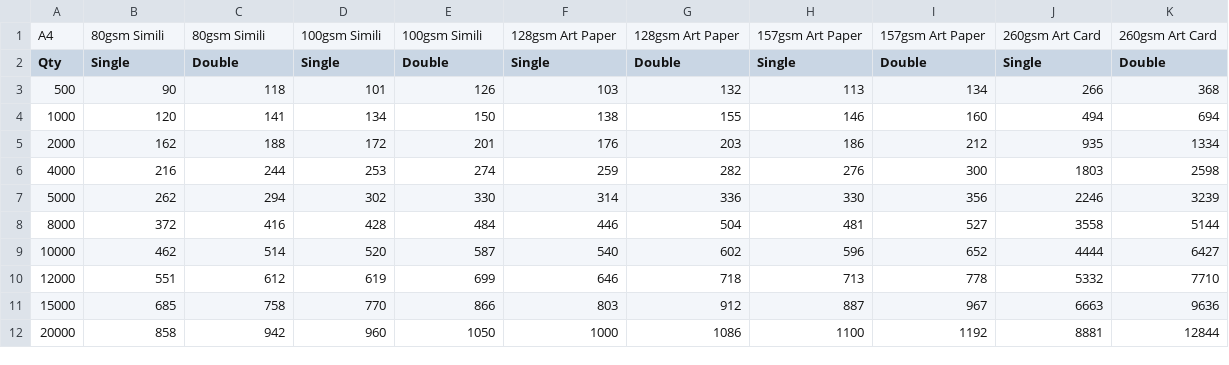
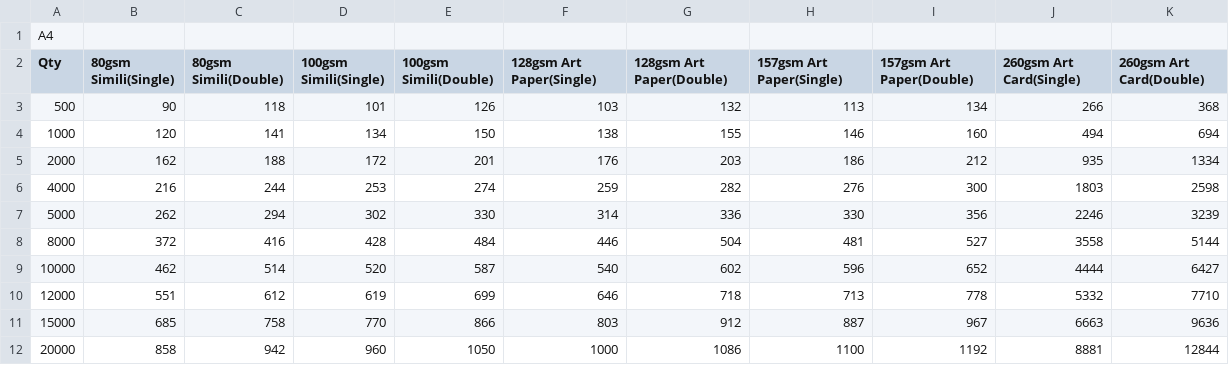
Before and after one commit to Joelqrq/justifyprint-pricelist-warehouse, a CSV file: flyer-brochure-tables/A4.csv, drawn as a sheet.

Commit message:
Edited flyer-brochures

```diff
--- a/flyer-brochure-tables/A4.csv
+++ b/flyer-brochure-tables/A4.csv
@@ -1,3 +1,3 @@
-A4,80gsm Simili,80gsm Simili,100gsm Simili,100gsm Simili,128gsm Art Paper,128gsm Art Paper,157gsm Art Paper,157gsm Art Paper,260gsm Art Card,260gsm Art Card
-Qty,Single,Double,Single,Double,Single,Double,Single,Double,Single,Double
+A4,,,,,,,,,,
+Qty,80gsm Simili(Single),80gsm Simili(Double),100gsm Simili(Single),100gsm Simili(Double),128gsm Art Paper(Single),128gsm Art Paper(Double),157gsm Art Paper(Single),157gsm Art Paper(Double),260gsm Art Card(Single),260gsm Art Card(Double)
 500,90,118,101,126,103,132,113,134,266,368
```
Also changed, not shown: flyer-brochure-tables/3xA4.csv, flyer-brochure-tables/4xA4.csv, 3 other files.
